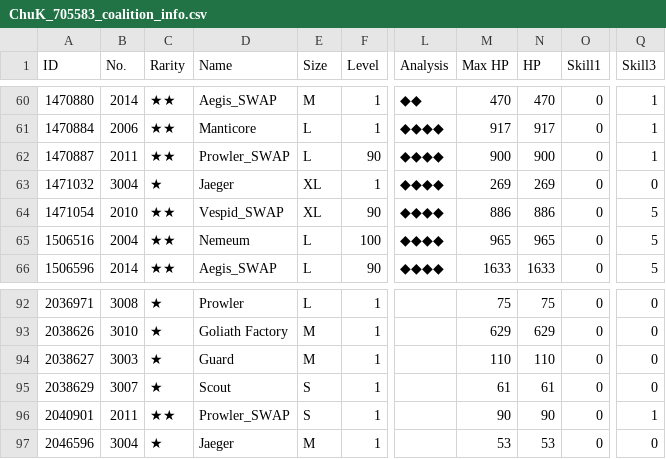
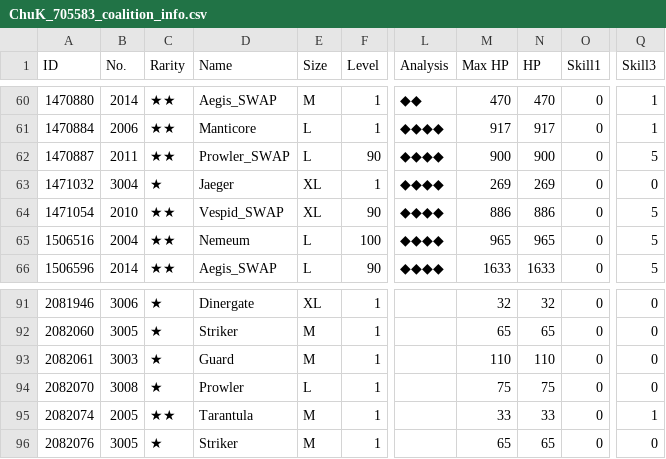
Before and after one commit to kchu-projects/girls-frontline-files, a CSV file: ChuK_705583_coalition_info.csv, drawn as a sheet; only a part is shown, gaps mark what is left out; addresses are those after the commit; the diff covers the shown part only; the diff names each change by its address in the sheet, - before the commit and + after, or states it on an @@ line.

```diff
--- a/ChuK_705583_coalition_info.csv
+++ b/ChuK_705583_coalition_info.csv
-Q62 (Skill3): 1
+Q62 (Skill3): 5
-A91 (ID): 2036971
+A91 (ID): 2081946
-B91 (No.): 3008
+B91 (No.): 3006
-D91 (Name): Prowler
+D91 (Name): Dinergate
-E91 (Size): L
+E91 (Size): XL
-M91 (Max HP): 75
+M91 (Max HP): 32
-N91 (HP): 75
+N91 (HP): 32
-A92 (ID): 2038626
+A92 (ID): 2082060
-B92 (No.): 3010
+B92 (No.): 3005
-D92 (Name): Goliath Factory
+D92 (Name): Striker
-M92 (Max HP): 629
+M92 (Max HP): 65
-N92 (HP): 629
+N92 (HP): 65
-A93 (ID): 2038627
+A93 (ID): 2082061
-A94 (ID): 2038629
+A94 (ID): 2082070
-B94 (No.): 3007
+B94 (No.): 3008
-D94 (Name): Scout
+D94 (Name): Prowler
-E94 (Size): S
+E94 (Size): L
-M94 (Max HP): 61
+M94 (Max HP): 75
-N94 (HP): 61
+N94 (HP): 75
-A95 (ID): 2040901
+A95 (ID): 2082074
-B95 (No.): 2011
+B95 (No.): 2005
-D95 (Name): Prowler_SWAP
+D95 (Name): Tarantula
-E95 (Size): S
+E95 (Size): M
-M95 (Max HP): 90
+M95 (Max HP): 33
-N95 (HP): 90
+N95 (HP): 33
-A96 (ID): 2046596
+A96 (ID): 2082076
-B96 (No.): 3004
+B96 (No.): 3005
-D96 (Name): Jaeger
+D96 (Name): Striker
-M96 (Max HP): 53
+M96 (Max HP): 65
-N96 (HP): 53
+N96 (HP): 65
```
Also changed, not shown: 1 added row, 3 removed rows and 68 edited cells elsewhere in this file, ChuK_705583_equip_info.csv, ChuK_705583_fairy_info.csv, 2 other files.
